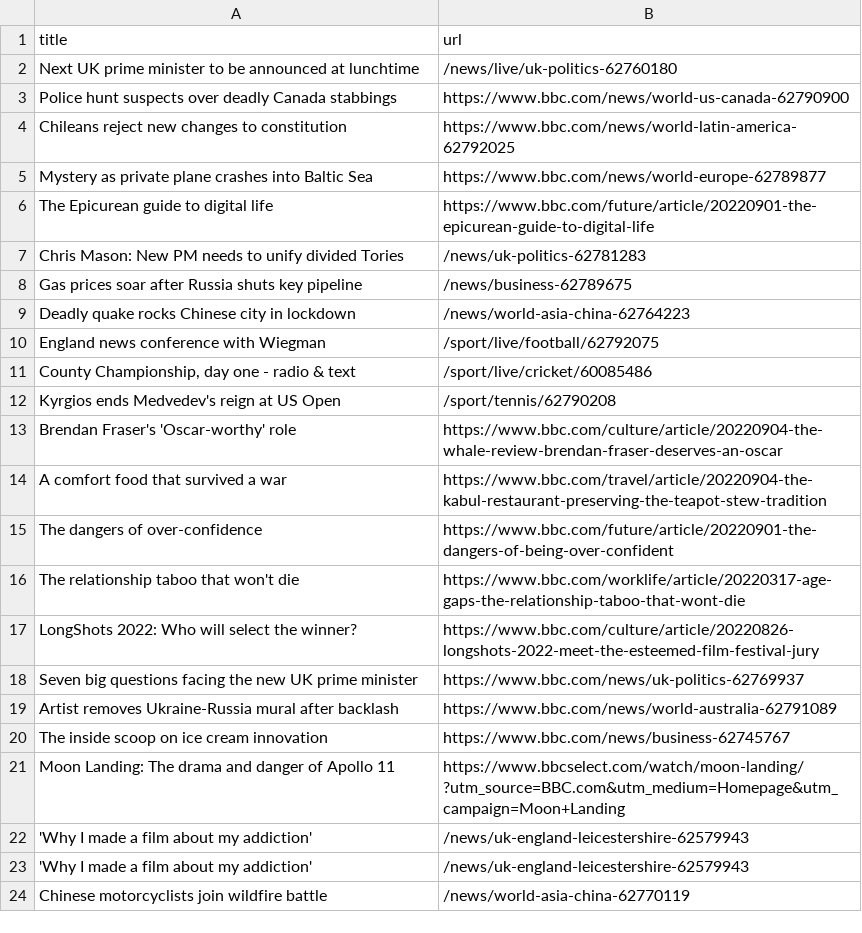
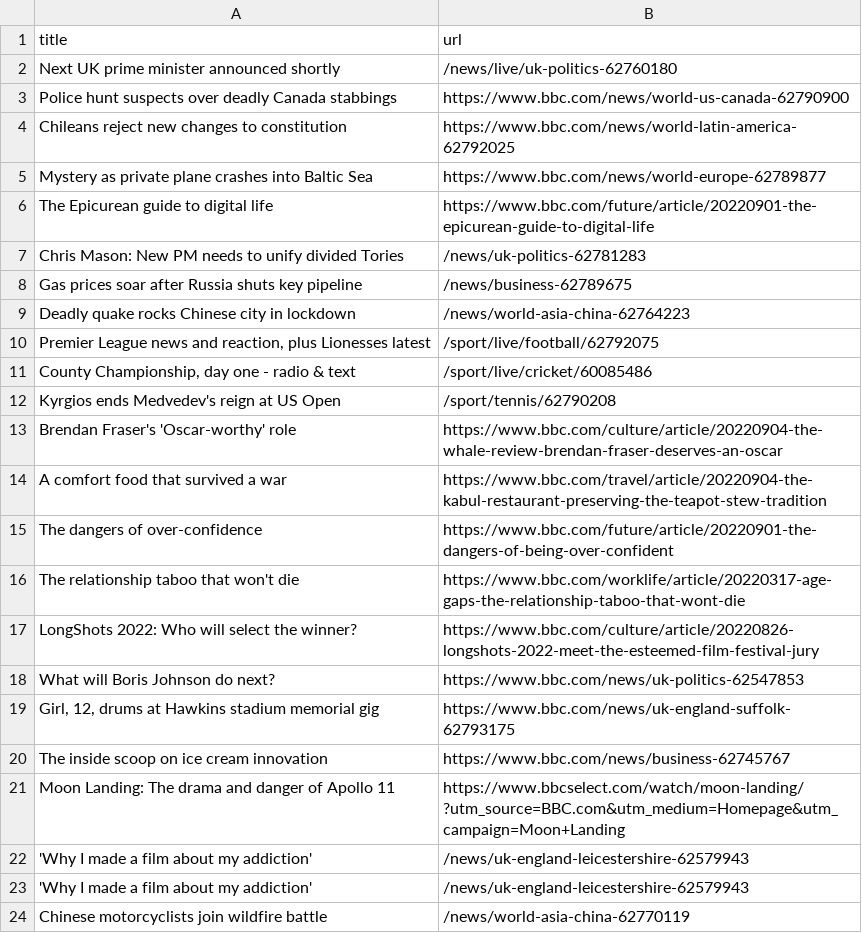
Before and after one commit to yikchun-l/bbc-scraper-tutorial, a CSV file: bbc.csv, drawn as a sheet; only a part is shown.

```diff
--- a/bbc.csv
+++ b/bbc.csv
@@ -1,3 +1,3 @@
 title,url
-Next UK prime minister to be announced at lunchtime,/news/live/uk-politics-62760180
+Next UK prime minister announced shortly,/news/live/uk-politics-62760180
 Police hunt suspects over deadly Canada stabbings,https://www.bbc.com/news/world-us-canada-62790900
@@ -9,3 +9,3 @@ Gas prices soar after Russia shuts key pipeline,/news/business-62789675
 Deadly quake rocks Chinese city in lockdown,/news/world-asia-china-62764223
-England news conference with Wiegman,/sport/live/football/62792075
+"Premier League news and reaction, plus Lionesses latest",/sport/live/football/62792075
 "County Championship, day one - radio & text",/sport/live/cricket/60085486
@@ -17,4 +17,4 @@ The relationship taboo that won't die,https://www.bbc.com/worklife/article/20220
 LongShots 2022: Who will select the winner?,https://www.bbc.com/culture/article/20220826-longshots-2022-meet-the-esteemed-film-festival-jury
-Seven big questions facing the new UK prime minister,https://www.bbc.com/news/uk-politics-62769937
-Artist removes Ukraine-Russia mural after backlash,https://www.bbc.com/news/world-australia-62791089
+What will Boris Johnson do next?,https://www.bbc.com/news/uk-politics-62547853
+"Girl, 12, drums at Hawkins stadium memorial gig",https://www.bbc.com/news/uk-england-suffolk-62793175
 The inside scoop on ice cream innovation,https://www.bbc.com/news/business-62745767
```
